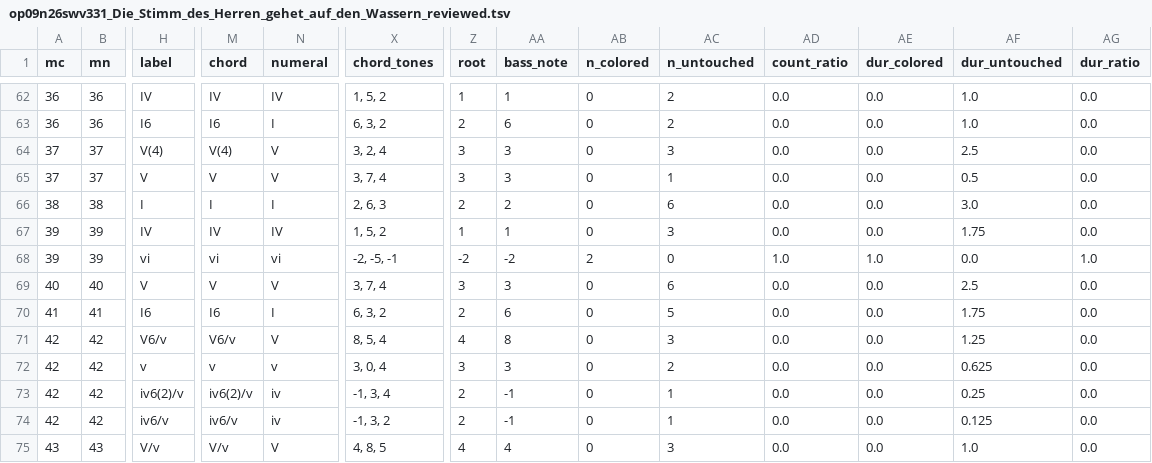
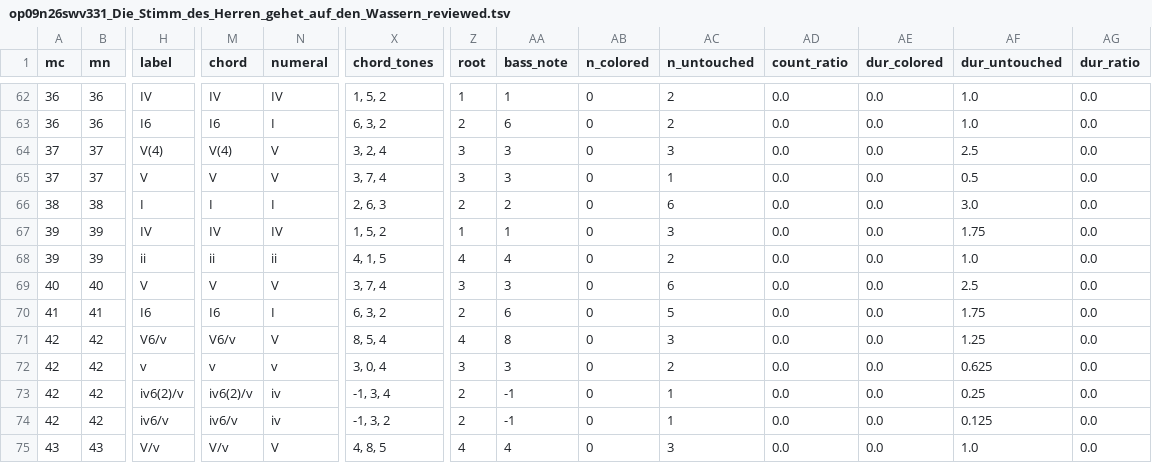
Before and after one commit to DCMLab/kleine_geistliche_konzerte, a TSV file: reviewed/op09n26swv331_Die_Stimm_des_Herren_gehet_auf_den_Wassern_reviewed.tsv, drawn as a sheet; only a part is shown, gaps mark what is left out; the diff names each change by its address in the sheet, - before the commit and + after, or states it on an @@ line.

```diff
--- a/reviewed/op09n26swv331_Die_Stimm_des_Herren_gehet_auf_den_Wassern_reviewed.tsv
+++ b/reviewed/op09n26swv331_Die_Stimm_des_Herren_gehet_auf_den_Wassern_reviewed.tsv
-H68 (label): vi
+H68 (label): ii
-M68 (chord): vi
+M68 (chord): ii
-N68 (numeral): vi
+N68 (numeral): ii
-X68 (chord_tones): -2, -5, -1
+X68 (chord_tones): 4, 1, 5
-Z68 (root): -2
+Z68 (root): 4
-AA68 (bass_note): -2
+AA68 (bass_note): 4
-AB68 (n_colored): 2
+AB68 (n_colored): 0
-AC68 (n_untouched): 0
+AC68 (n_untouched): 2
-AD68 (count_ratio): 1.0
+AD68 (count_ratio): 0.0
-AE68 (dur_colored): 1.0
+AE68 (dur_colored): 0.0
-AF68 (dur_untouched): 0.0
+AF68 (dur_untouched): 1.0
-AG68 (dur_ratio): 1.0
+AG68 (dur_ratio): 0.0
```
Also changed, not shown: harmonies/op09n26swv331_Die_Stimm_des_Herren_gehet_auf_den_Wassern.harmonies.tsv, 3 other files.
